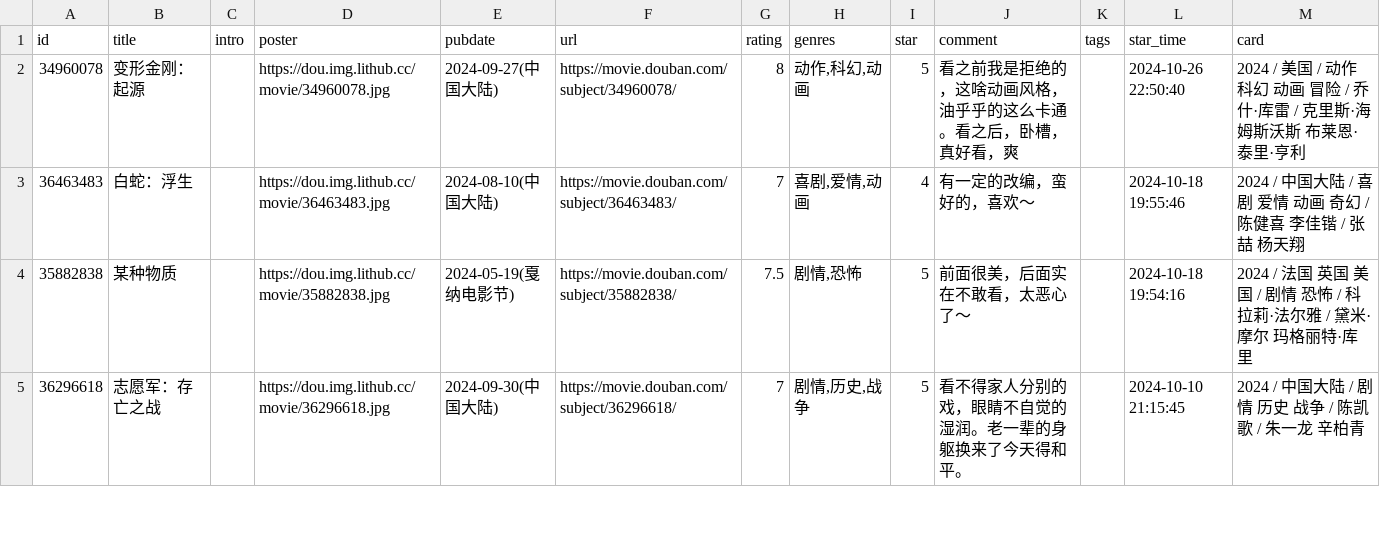
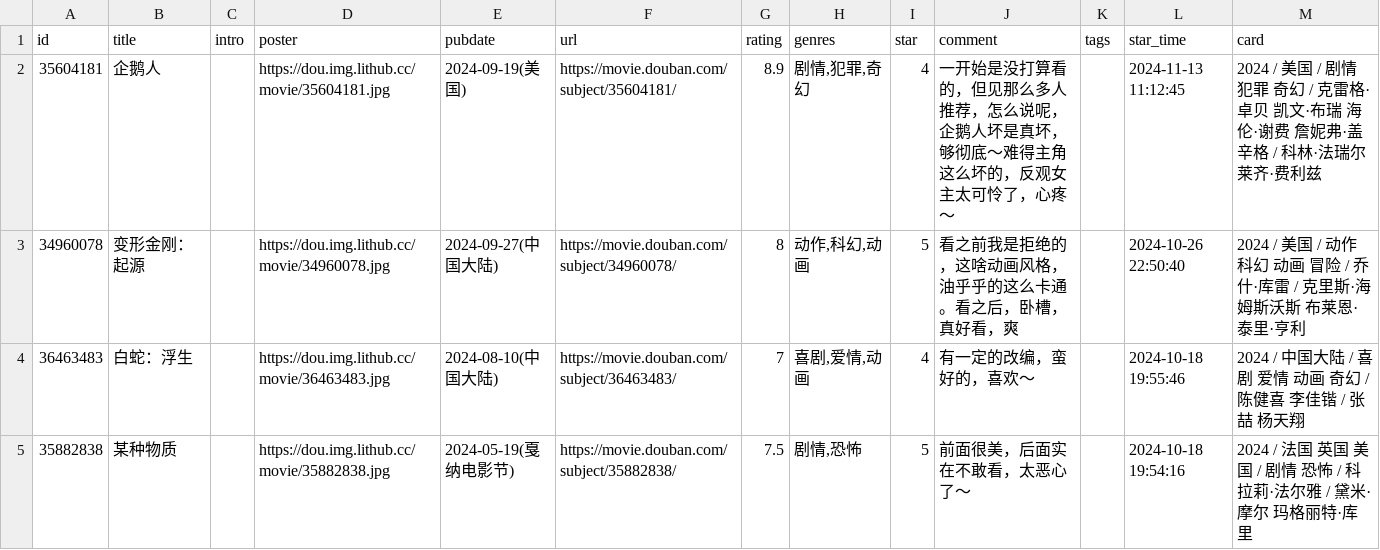
Before and after one commit to koobai/blog, a CSV file: assets/movie.csv, drawn as a sheet; only a part is shown; the shorter side is filled out with more unchanged rows.

Commit message:
chore: update douban data

```diff
--- a/assets/movie.csv
+++ b/assets/movie.csv
@@ -1,2 +1,3 @@
 id,title,intro,poster,pubdate,url,rating,genres,star,comment,tags,star_time,card
+35604181,企鹅人,,https://dou.img.lithub.cc/movie/35604181.jpg,2024-09-19(美国),https://movie.douban.com/subject/35604181/,8.9,"剧情,犯罪,奇幻",4,一开始是没打算看的，但见那么多人推荐，怎么说呢，企鹅人坏是真坏，够彻底～难得主角这么坏的，反观女主太可怜了，心疼～,,2024-11-13 11:12:45,2024 / 美国 / 剧情 犯罪 奇幻 / 克雷格·卓贝 凯文·布瑞 海伦·谢费 詹妮弗·盖辛格 / 科林·法瑞尔 莱齐·费利兹
 34960078,变形金刚：起源,,https://dou.img.lithub.cc/movie/34960078.jpg,2024-09-27(中国大陆),https://movie.douban.com/subject/34960078/,8,"动作,科幻,动画",5,看之前我是拒绝的，这啥动画风格，油乎乎的这么卡通。看之后，卧槽，真好看，爽,,2024-10-26 22:50:40,2024 / 美国 / 动作 科幻 动画 冒险 / 乔什·库雷 / 克里斯·海姆斯沃斯 布莱恩·泰里·亨利
```
